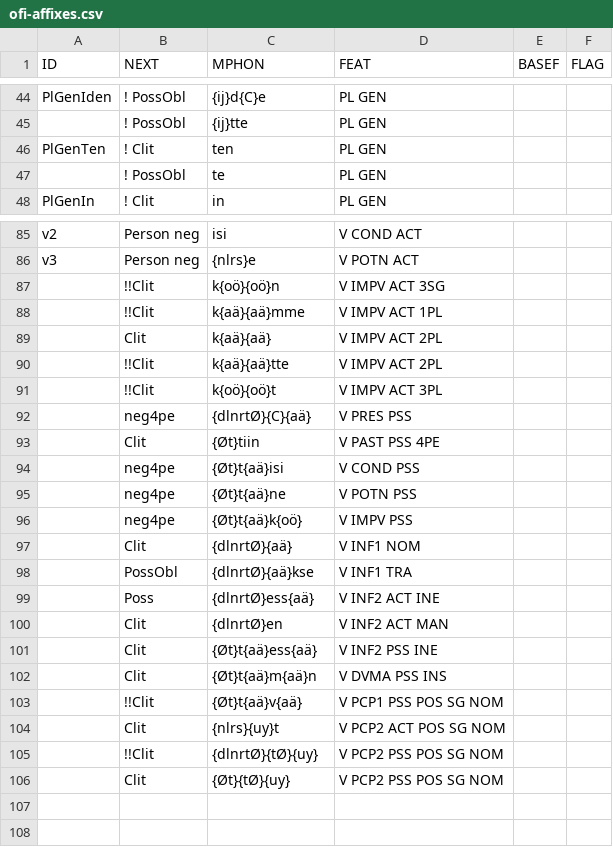
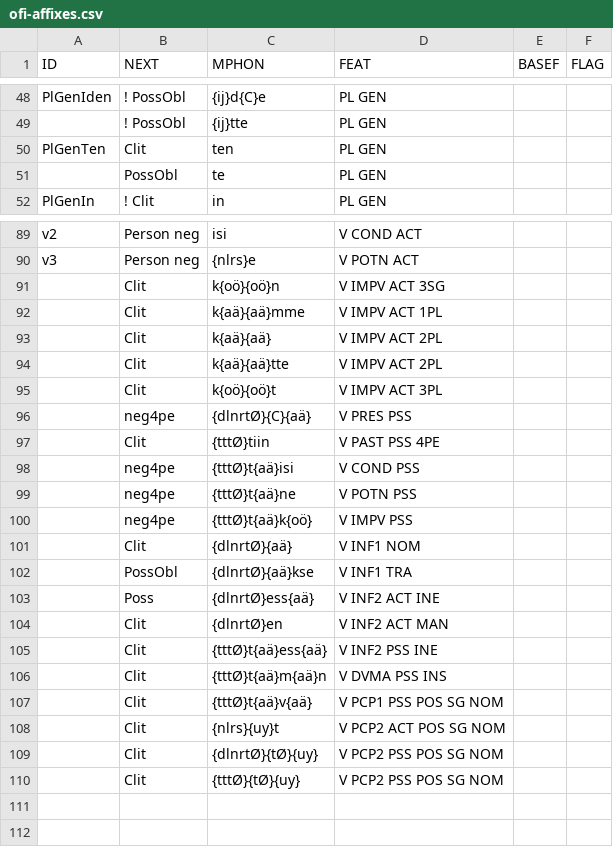
Before and after one commit to koskenni/pytwolc, a CSV file: fi/ofi-affixes.csv, drawn as a sheet; only a part is shown, gaps mark what is left out; the diff covers the shown part only.

```diff
--- a/fi/ofi-affixes.csv
+++ b/fi/ofi-affixes.csv
@@ -45,4 +49,4 @@ PlGenIden,! PossObl,{ij}d{C}e,PL GEN,,
 ,! PossObl,{ij}tte,PL GEN,,
-PlGenTen,! Clit,ten,PL GEN,,
-,! PossObl,te,PL GEN,,
+PlGenTen,Clit,ten,PL GEN,,
+,PossObl,te,PL GEN,,
 PlGenIn,! Clit,in,PL GEN,,
@@ -86,12 +90,12 @@ v2,Person neg,isi,V COND ACT,,
 v3,Person neg,{nlrs}e,V POTN ACT,,
-,!!Clit,k{oö}{oö}n,V IMPV ACT 3SG,,
-,!!Clit,k{aä}{aä}mme,V IMPV ACT 1PL,,
+,Clit,k{oö}{oö}n,V IMPV ACT 3SG,,
+,Clit,k{aä}{aä}mme,V IMPV ACT 1PL,,
 ,Clit,k{aä}{aä},V IMPV ACT 2PL,,
-,!!Clit,k{aä}{aä}tte,V IMPV ACT 2PL,,
-,!!Clit,k{oö}{oö}t,V IMPV ACT 3PL,,
+,Clit,k{aä}{aä}tte,V IMPV ACT 2PL,,
+,Clit,k{oö}{oö}t,V IMPV ACT 3PL,,
 ,neg4pe,{dlnrtØ}{C}{aä},V PRES PSS,,
-,Clit,{Øt}tiin,V PAST PSS 4PE,,
-,neg4pe,{Øt}t{aä}isi,V COND PSS,,
-,neg4pe,{Øt}t{aä}ne,V POTN PSS,,
-,neg4pe,{Øt}t{aä}k{oö},V IMPV PSS,,
+,Clit,{tttØ}tiin,V PAST PSS 4PE,,
+,neg4pe,{tttØ}t{aä}isi,V COND PSS,,
+,neg4pe,{tttØ}t{aä}ne,V POTN PSS,,
+,neg4pe,{tttØ}t{aä}k{oö},V IMPV PSS,,
 ,Clit,{dlnrtØ}{aä},V INF1 NOM,,
@@ -100,8 +104,8 @@ v3,Person neg,{nlrs}e,V POTN ACT,,
 ,Clit,{dlnrtØ}en,V INF2 ACT MAN,,
-,Clit,{Øt}t{aä}ess{aä},V INF2 PSS INE,,
-,Clit,{Øt}t{aä}m{aä}n,V DVMA PSS INS,,
-,!!Clit,{Øt}t{aä}v{aä},V PCP1 PSS POS SG NOM,,
+,Clit,{tttØ}t{aä}ess{aä},V INF2 PSS INE,,
+,Clit,{tttØ}t{aä}m{aä}n,V DVMA PSS INS,,
+,Clit,{tttØ}t{aä}v{aä},V PCP1 PSS POS SG NOM,,
 ,Clit,{nlrs}{uy}t,V PCP2 ACT POS SG NOM,,
-,!!Clit,{dlnrtØ}{tØ}{uy},V PCP2 PSS POS SG NOM,,
-,Clit,{Øt}{tØ}{uy},V PCP2 PSS POS SG NOM,,
+,Clit,{dlnrtØ}{tØ}{uy},V PCP2 PSS POS SG NOM,,
+,Clit,{tttØ}{tØ}{uy},V PCP2 PSS POS SG NOM,,
 ,,,,,
```
Also changed, not shown: 4 added rows, 20 removed rows and 5 edited cells elsewhere in this file, 6 other files.
